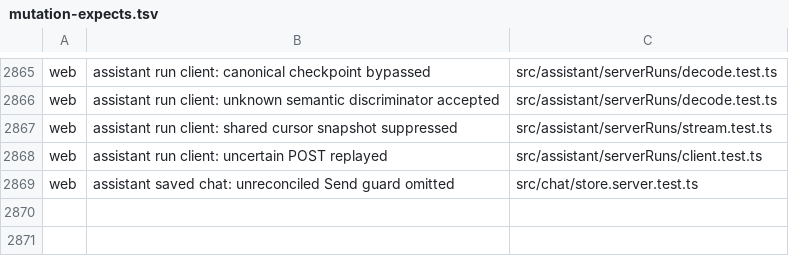
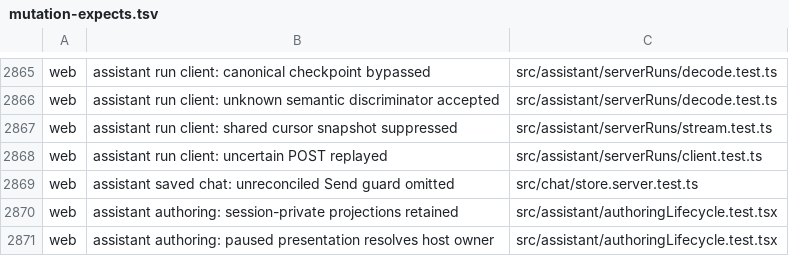
Before and after one commit to Judgment-Pack/judgment-pack-desk, a TSV file: scripts/mutation-expects.tsv, drawn as a sheet; only a part is shown, gaps mark what is left out; the diff names each change by its address in the sheet, - before the commit and + after, or states it on an @@ line.

```diff
--- a/scripts/mutation-expects.tsv
+++ b/scripts/mutation-expects.tsv
+row 2870: web | assistant authoring: session-private projections retained | src/assistant/authoringLifecycle.test.tsx
+row 2871: web | assistant authoring: paused presentation resolves host owner | src/assistant/authoringLifecycle.test.tsx
```
Also changed, not shown: 7 other files.
